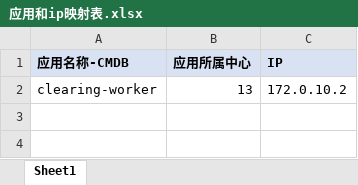
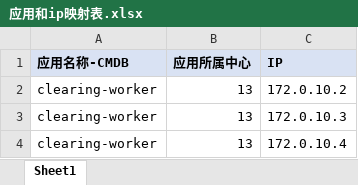
Before and after one commit to ywhywl/gdbtools, an Excel workbook: sample_excels/应用和ip映射表.xlsx, sheet Sheet1, drawn as a sheet; values as stored, in another font and other column widths than the file's, no borders; the diff names each change by its address in the sheet, - before the commit and + after, or states it on an @@ line.

```diff
--- a/sample_excels/应用和ip映射表.xlsx (sheet Sheet1)
+++ b/sample_excels/应用和ip映射表.xlsx (sheet Sheet1)
+row 3: clearing-worker | 13 | 172.0.10.3
+row 4: clearing-worker | 13 | 172.0.10.4
```
Also changed, not shown: sample_excels/数据库和集群映射表.xlsx, sample_excels/数据库集群映射表.xlsx, 23 other files.
